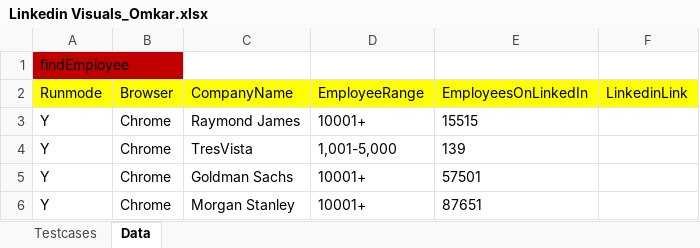
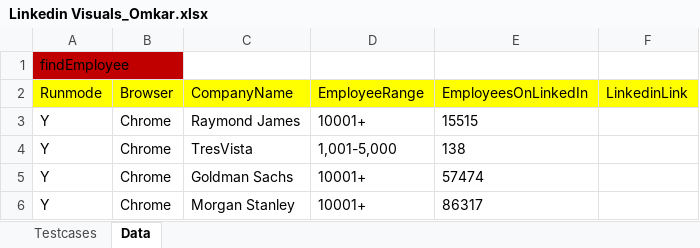
Before and after one commit to mayurdeore15/ResearchAnalyst, an Excel workbook: target/test-classes/linkedInVisuals/Linkedin Visuals_Omkar.xlsx, sheet Data, drawn as a sheet; values as stored, in another font and other column widths than the file's, no borders; the diff names each change by its address in the sheet, - before the commit and + after, or states it on an @@ line.

Commit message:
[2] Project: LinkedIn Visuals Script: findEmployeeCount Test Status: updated Feature: common driver Feature Status: completed

```diff
--- a/target/test-classes/linkedInVisuals/Linkedin Visuals_Omkar.xlsx (sheet Data)
+++ b/target/test-classes/linkedInVisuals/Linkedin Visuals_Omkar.xlsx (sheet Data)
-E4 (EmployeesOnLinkedIn): 139
+E4 (EmployeesOnLinkedIn): 138
-E5 (EmployeesOnLinkedIn): 57501
+E5 (EmployeesOnLinkedIn): 57474
-E6 (EmployeesOnLinkedIn): 87651
+E6 (EmployeesOnLinkedIn): 86317
```
Also changed, not shown: 3 other files.
